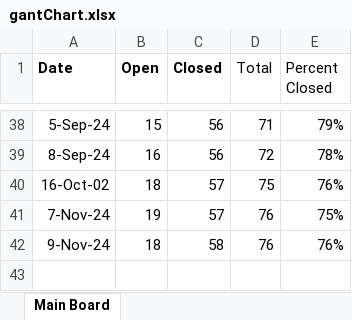
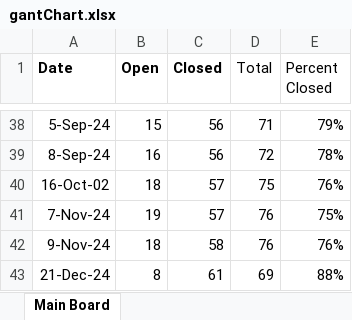
Before and after one commit to mustangs1552/UEFPS, an Excel workbook: gantChart.xlsx, sheet Main Board, drawn as a sheet; only a part is shown, gaps mark what is left out; values as stored, in another font and other column widths than the file's, no borders; charts and pictures not drawn; the diff names each change by its address in the sheet, - before the commit and + after, or states it on an @@ line.

Commit message:
Updated gant chart and commited lingering change.

```diff
--- a/gantChart.xlsx (sheet Main Board)
+++ b/gantChart.xlsx (sheet Main Board)
+row 43: 21-Dec-24 | 8 | 61 | 69 | 88%
```
Also changed, not shown: charts or pictures, 2 other files.
